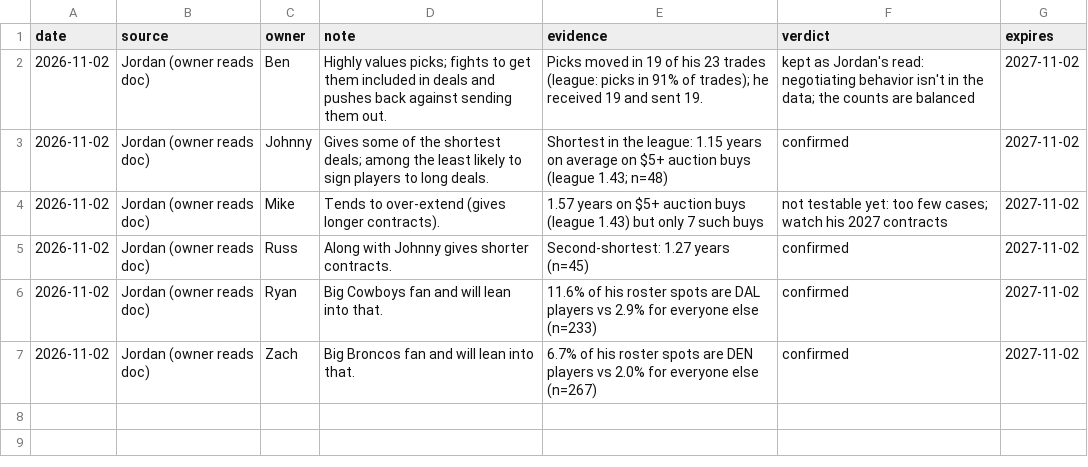
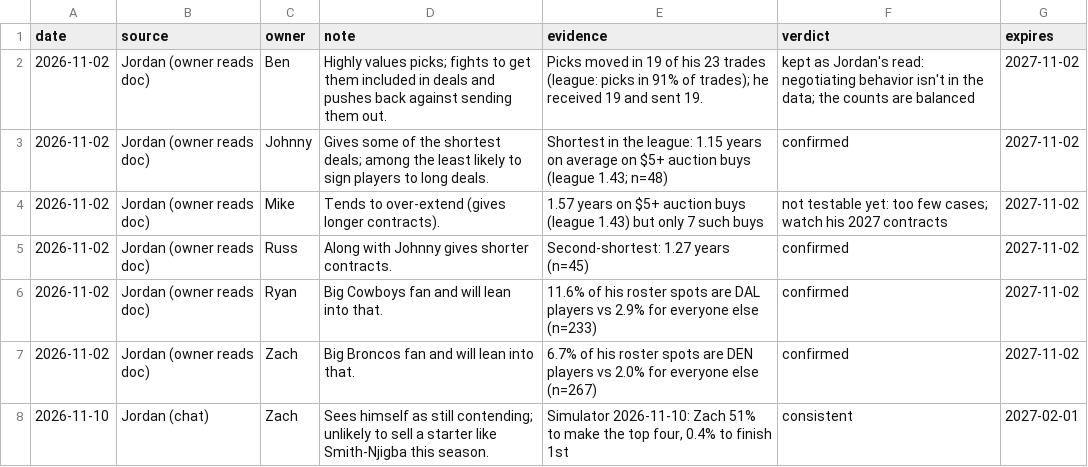
Before and after one commit to jdant19/dynasty-front-office, a CSV file: data/processed/observations.csv, drawn as a sheet.

```diff
--- a/data/processed/observations.csv
+++ b/data/processed/observations.csv
@@ -7 +7,2 @@ date,source,owner,note,evidence,verdict,expires
 2026-11-02,Jordan (owner reads doc),Zach,Big Broncos fan and will lean into that.,6.7% of his roster spots are DEN players vs 2.0% for everyone else (n=267),confirmed,2027-11-02
+2026-11-10,Jordan (chat),Zach,Sees himself as still contending; unlikely to sell a starter like Smith-Njigba this season.,"Simulator 2026-11-10: Zach 51% to make the top four, 0.4% to finish 1st",consistent,2027-02-01
```
Also changed, not shown: data/processed/decide_outlook_jordan.csv, data/processed/decide_trade_search.csv, 7 other files.
